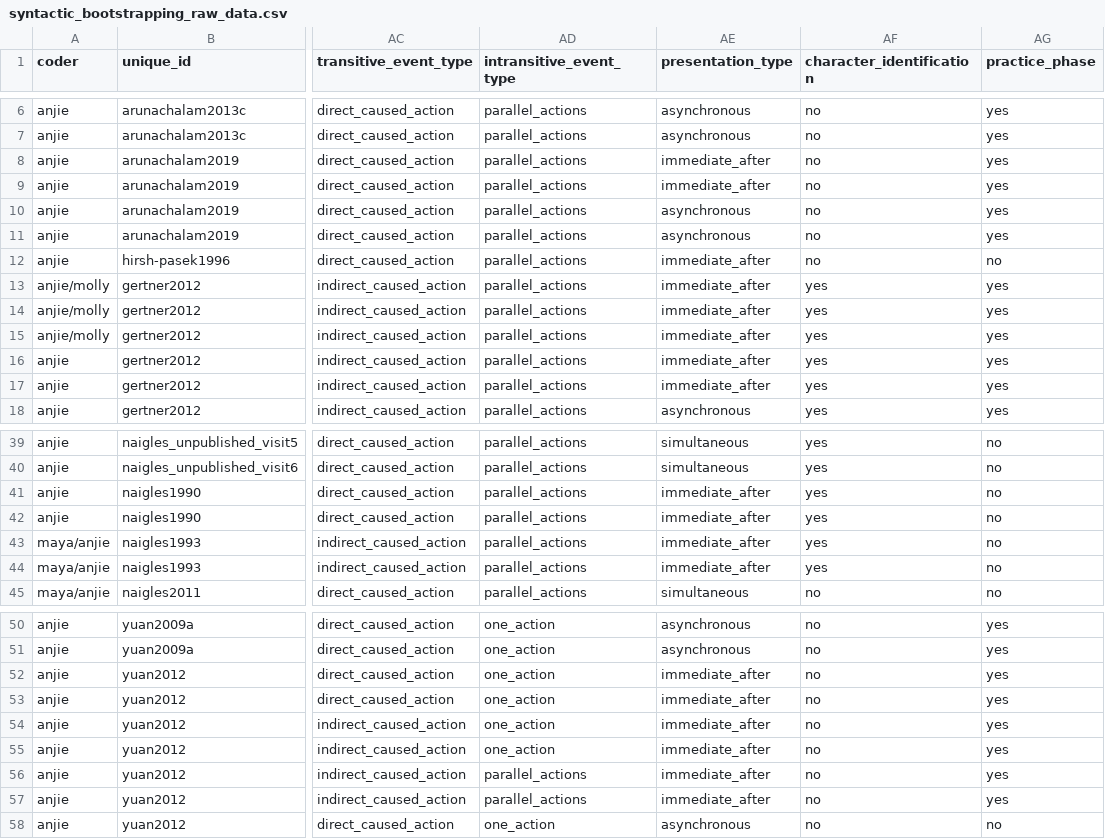
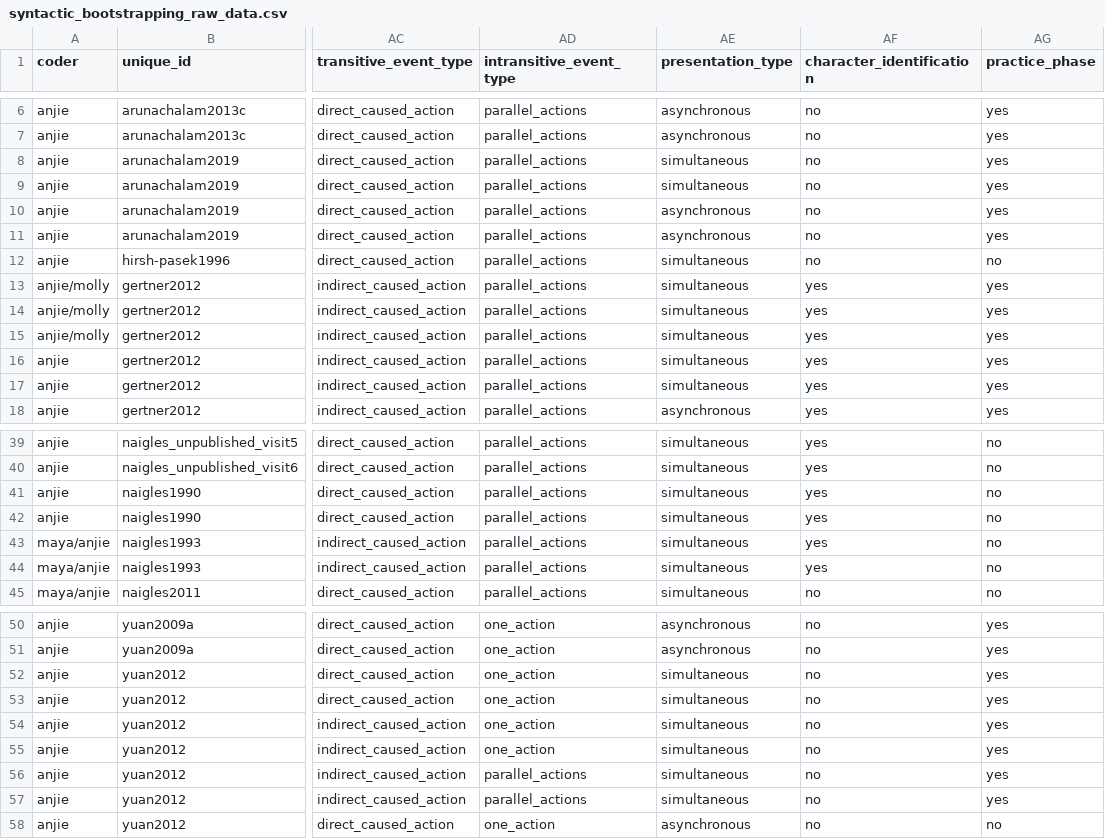
Before and after one commit to anjiecao/SyntacticBootstrappingMA, a CSV file: data/raw/syntactic_bootstrapping_raw_data.csv, drawn as a sheet; only a part is shown, gaps mark what is left out; the diff names each change by its address in the sheet, - before the commit and + after, or states it on an @@ line.

```diff
--- a/data/raw/syntactic_bootstrapping_raw_data.csv
+++ b/data/raw/syntactic_bootstrapping_raw_data.csv
-AE8:AE9 (presentation_type): immediate_after
+AE8:AE9 (presentation_type): simultaneous
-AE12:AE17 (presentation_type): immediate_after
+AE12:AE17 (presentation_type): simultaneous
-AE41:AE44 (presentation_type): immediate_after
+AE41:AE44 (presentation_type): simultaneous
-AE52:AE57 (presentation_type): immediate_after
+AE52:AE57 (presentation_type): simultaneous
```
Also changed, not shown: data/processed/syntactic_bootstrapping_tidy_data.csv, 4 other files.
